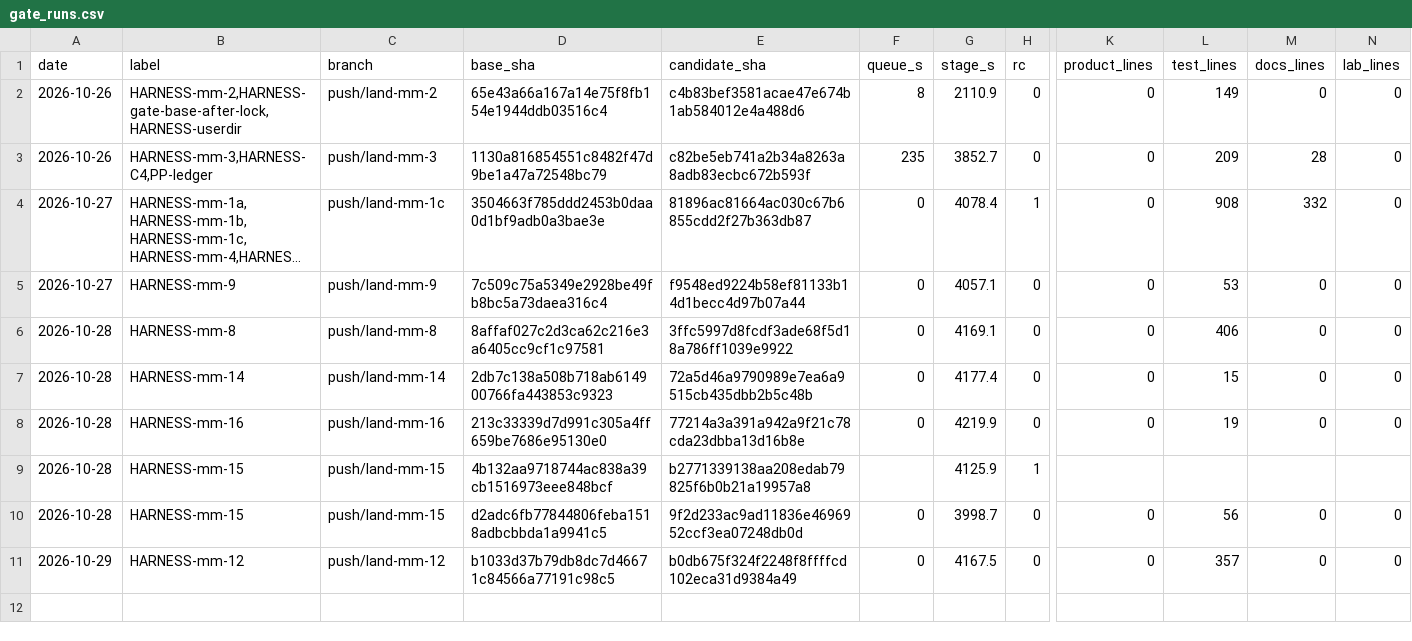
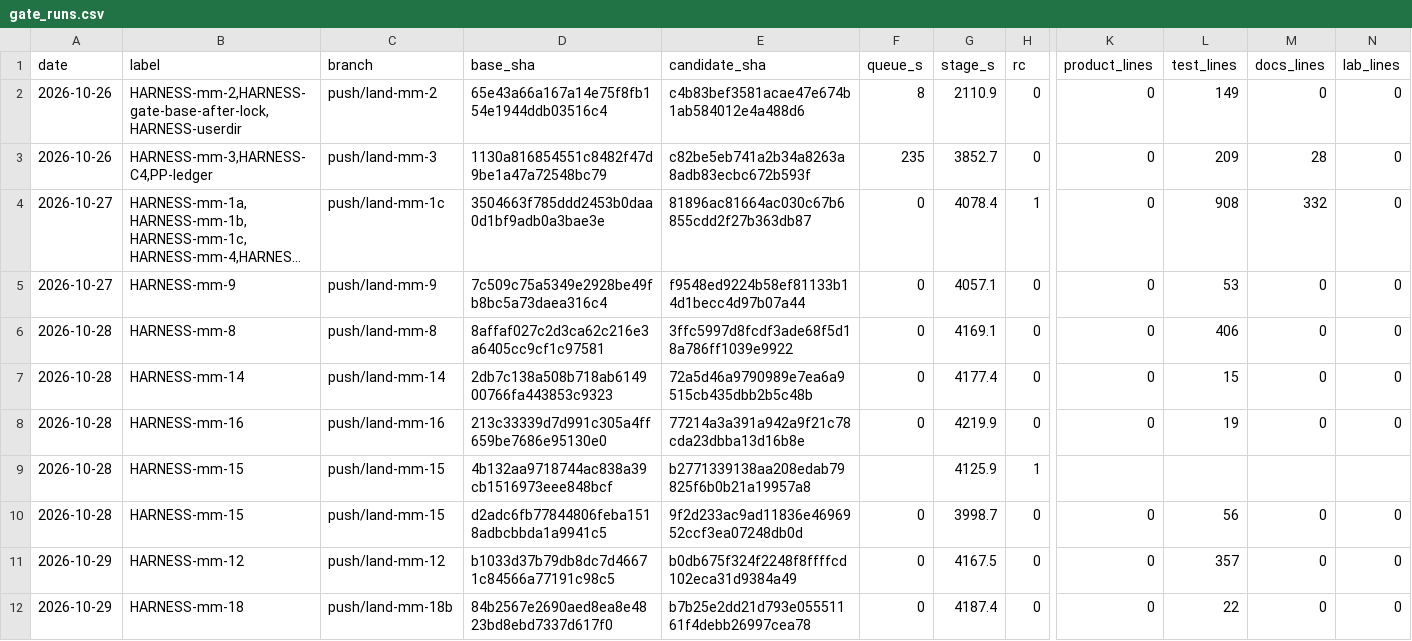
Before and after one commit to Westopoli/ouroboros-manifold, a CSV file: docs/northstar/plans/push/gate_runs.csv, drawn as a sheet; only a part is shown, gaps mark what is left out; long unchanged cells end in …; rows hold the shown columns only; the diff names each change by its address in the sheet, - before the commit and + after, or states it on an @@ line.

```diff
--- a/docs/northstar/plans/push/gate_runs.csv
+++ b/docs/northstar/plans/push/gate_runs.csv
+row 12: 2026-10-29 | HARNESS-mm-18 | push/land-mm-18b | 84b2567e2690aed8ea8e4823bd8ebd7337d617f0 | b7b25e2dd21d793e05551161f4debb26997cea78 | 0 | 4187.4 | 0 | 0 | 22 | 0 | 0
```
Also changed, not shown: 2 other files.
